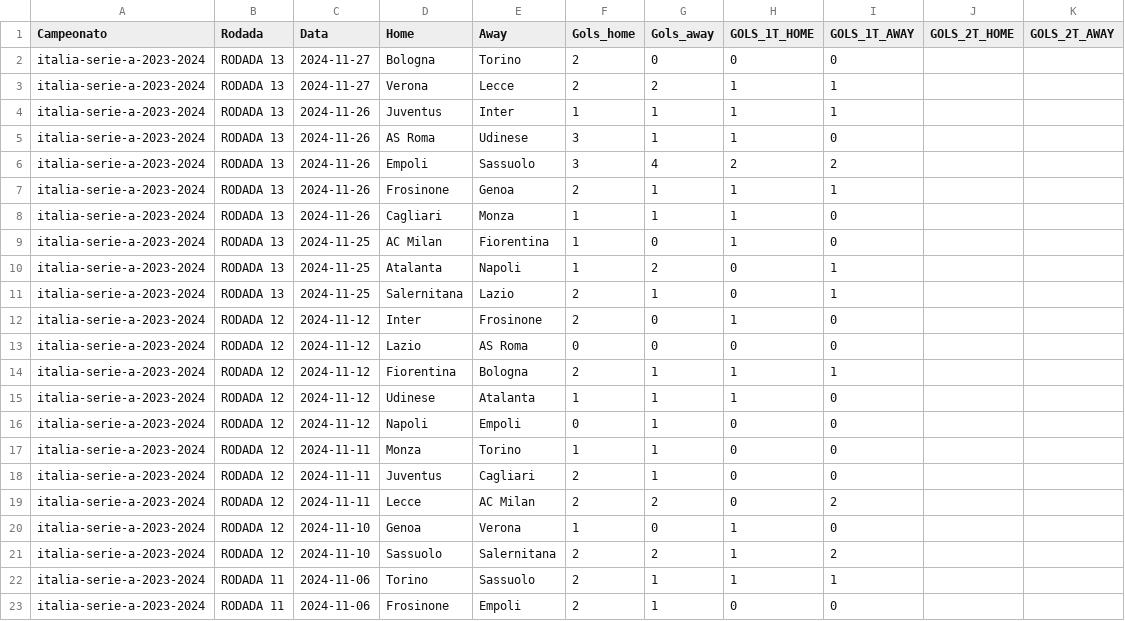
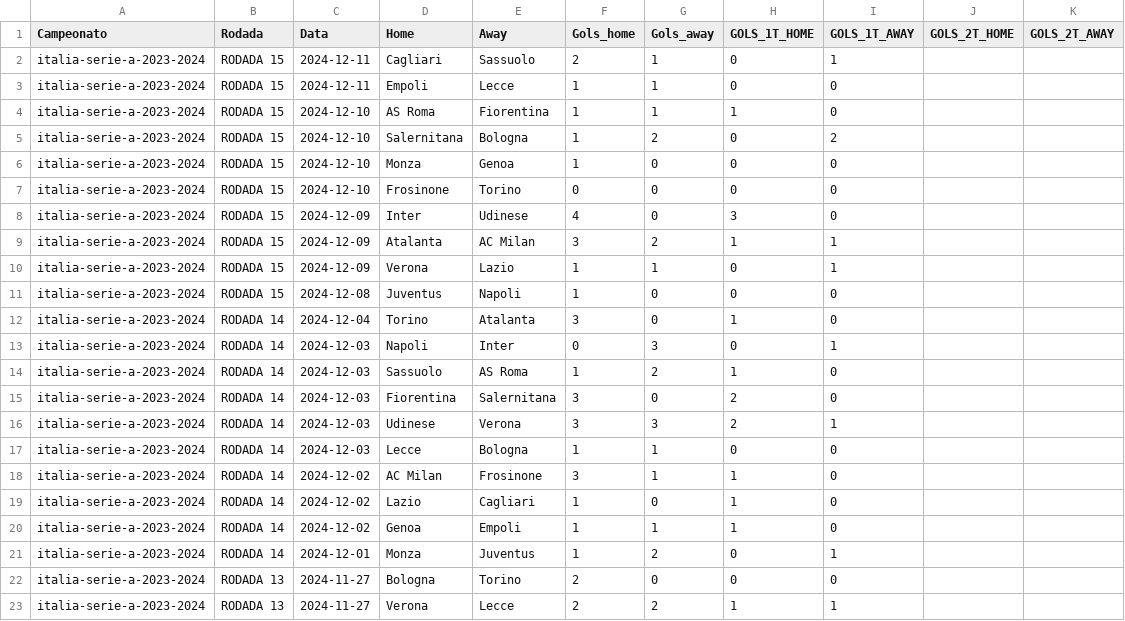
Before and after one commit to FerrerasRP/FootballData, a CSV file: data/raw/italia-serie-a/em andamento/italia-serie-a-2023-2024.csv, drawn as a sheet; only a part is shown; the shorter side is filled out with more unchanged rows; the diff names each change by its address in the sheet, - before the commit and + after, or states it on an @@ line.

```diff
--- a/data/raw/italia-serie-a/em andamento/italia-serie-a-2023-2024.csv
+++ b/data/raw/italia-serie-a/em andamento/italia-serie-a-2023-2024.csv
+row 2: italia-serie-a-2023-2024 | RODADA 15 | 2024-12-11 | Cagliari | Sassuolo | 2 | 1 | 0 | 1
+row 3: italia-serie-a-2023-2024 | RODADA 15 | 2024-12-11 | Empoli | Lecce | 1 | 1 | 0 | 0
+row 4: italia-serie-a-2023-2024 | RODADA 15 | 2024-12-10 | AS Roma | Fiorentina | 1 | 1 | 1 | 0
+row 5: italia-serie-a-2023-2024 | RODADA 15 | 2024-12-10 | Salernitana | Bologna | 1 | 2 | 0 | 2
+row 6: italia-serie-a-2023-2024 | RODADA 15 | 2024-12-10 | Monza | Genoa | 1 | 0 | 0 | 0
+row 7: italia-serie-a-2023-2024 | RODADA 15 | 2024-12-10 | Frosinone | Torino | 0 | 0 | 0 | 0
+row 8: italia-serie-a-2023-2024 | RODADA 15 | 2024-12-09 | Inter | Udinese | 4 | 0 | 3 | 0
+row 9: italia-serie-a-2023-2024 | RODADA 15 | 2024-12-09 | Atalanta | AC Milan | 3 | 2 | 1 | 1
+row 10: italia-serie-a-2023-2024 | RODADA 15 | 2024-12-09 | Verona | Lazio | 1 | 1 | 0 | 1
+row 11: italia-serie-a-2023-2024 | RODADA 15 | 2024-12-08 | Juventus | Napoli | 1 | 0 | 0 | 0
+row 12: italia-serie-a-2023-2024 | RODADA 14 | 2024-12-04 | Torino | Atalanta | 3 | 0 | 1 | 0
+row 13: italia-serie-a-2023-2024 | RODADA 14 | 2024-12-03 | Napoli | Inter | 0 | 3 | 0 | 1
+row 14: italia-serie-a-2023-2024 | RODADA 14 | 2024-12-03 | Sassuolo | AS Roma | 1 | 2 | 1 | 0
+row 15: italia-serie-a-2023-2024 | RODADA 14 | 2024-12-03 | Fiorentina | Salernitana | 3 | 0 | 2 | 0
+row 16: italia-serie-a-2023-2024 | RODADA 14 | 2024-12-03 | Udinese | Verona | 3 | 3 | 2 | 1
+row 17: italia-serie-a-2023-2024 | RODADA 14 | 2024-12-03 | Lecce | Bologna | 1 | 1 | 0 | 0
+row 18: italia-serie-a-2023-2024 | RODADA 14 | 2024-12-02 | AC Milan | Frosinone | 3 | 1 | 1 | 0
+row 19: italia-serie-a-2023-2024 | RODADA 14 | 2024-12-02 | Lazio | Cagliari | 1 | 0 | 1 | 0
+row 20: italia-serie-a-2023-2024 | RODADA 14 | 2024-12-02 | Genoa | Empoli | 1 | 1 | 1 | 0
+row 21: italia-serie-a-2023-2024 | RODADA 14 | 2024-12-01 | Monza | Juventus | 1 | 2 | 0 | 1
```
Also changed, not shown: data/raw/alemanha-bundesliga/em andamento/alemanha-bundesliga-2023-2024.csv, data/raw/brasil-serie-a/finalizado/brasil-serie-a-2023.csv, 9 other files.
